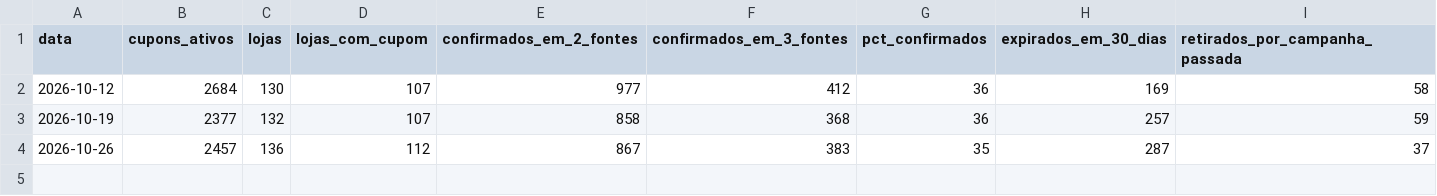
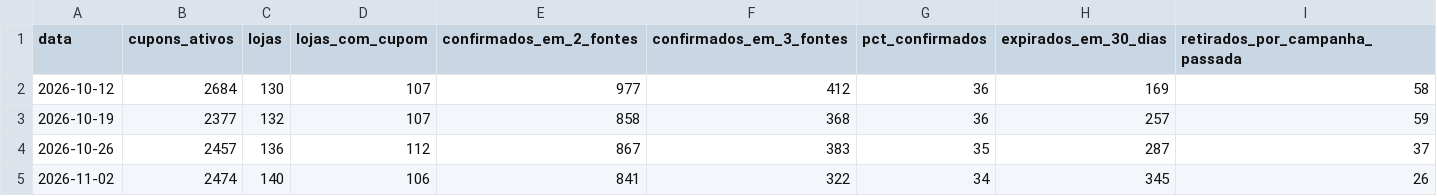
Before and after one commit to juniorveigabr/cupom-garantido-dados, a CSV file: dados/resumo-por-leitura.csv, drawn as a sheet; the diff names each change by its address in the sheet, - before the commit and + after, or states it on an @@ line.

```diff
--- a/dados/resumo-por-leitura.csv
+++ b/dados/resumo-por-leitura.csv
+row 5: 2026-11-02 | 2474 | 140 | 106 | 841 | 322 | 34 | 345 | 26
```
Also changed, not shown: dados/categorias.csv, dados/cupons-por-dia.csv, 3 other files.
